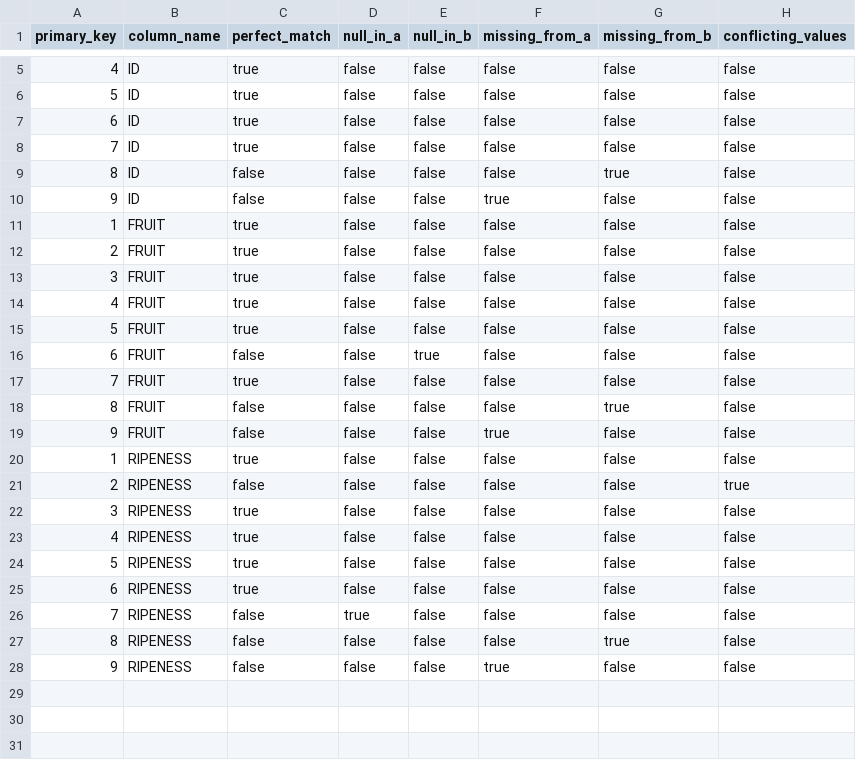
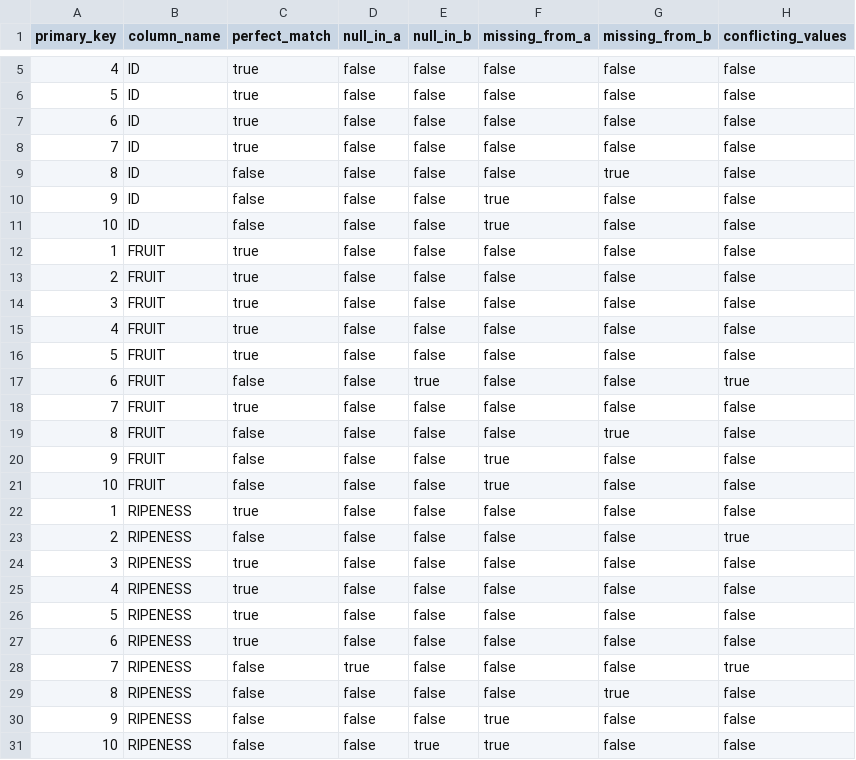
Before and after one commit to dbt-labs/dbt-audit-helper, a CSV file: integration_tests/seeds/expected_results__compare_all_columns_without_summary.csv, drawn as a sheet; only a part is shown, gaps mark what is left out.

Commit message:
fix expected_results__compare_all_columns_without_summary and clean other results

```diff
--- a/integration_tests/seeds/expected_results__compare_all_columns_without_summary.csv
+++ b/integration_tests/seeds/expected_results__compare_all_columns_without_summary.csv
@@ -10,2 +10,3 @@ primary_key,column_name,perfect_match,null_in_a,null_in_b,missing_from_a,missing
 9,ID,false,false,false,true,false,false
+10,ID,false,false,false,true,false,false
 1,FRUIT,true,false,false,false,false,false
@@ -15,3 +16,3 @@ primary_key,column_name,perfect_match,null_in_a,null_in_b,missing_from_a,missing
 5,FRUIT,true,false,false,false,false,false
-6,FRUIT,false,false,true,false,false,false
+6,FRUIT,false,false,true,false,false,true
 7,FRUIT,true,false,false,false,false,false
@@ -19,2 +20,3 @@ primary_key,column_name,perfect_match,null_in_a,null_in_b,missing_from_a,missing
 9,FRUIT,false,false,false,true,false,false
+10,FRUIT,false,false,false,true,false,false
 1,RIPENESS,true,false,false,false,false,false
@@ -25,4 +27,5 @@ primary_key,column_name,perfect_match,null_in_a,null_in_b,missing_from_a,missing
 6,RIPENESS,true,false,false,false,false,false
-7,RIPENESS,false,true,false,false,false,false
+7,RIPENESS,false,true,false,false,false,true
 8,RIPENESS,false,false,false,false,true,false
 9,RIPENESS,false,false,false,true,false,false
+10,RIPENESS,false,false,true,true,false,false
```
Also changed, not shown: 2 other files.
